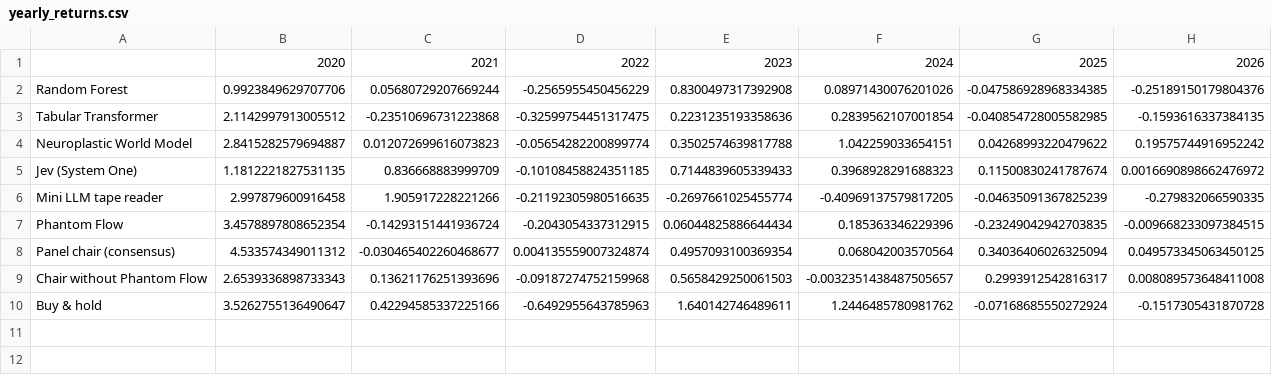
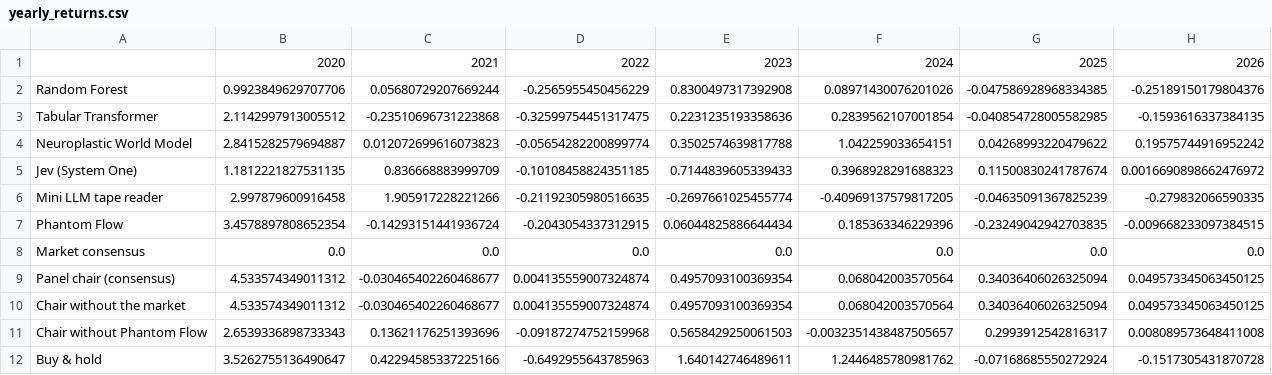
Before and after one commit to Kwetng/tiny-llm2, a CSV file: btc-expert-panel/outputs/yearly_returns.csv, drawn as a sheet.

```diff
--- a/btc-expert-panel/outputs/yearly_returns.csv
+++ b/btc-expert-panel/outputs/yearly_returns.csv
@@ -7,3 +7,5 @@ Mini LLM tape reader,2.997879600916458,1.905917228221266,-0.21192305980516635,-0
 Phantom Flow,3.4578897808652354,-0.14293151441936724,-0.2043054337312915,0.06044825886644434,0.185363346229396,-0.23249042942703835,-0.009668233097384515
+Market consensus,0.0,0.0,0.0,0.0,0.0,0.0,0.0
 Panel chair (consensus),4.533574349011312,-0.030465402260468677,0.004135559007324874,0.4957093100369354,0.068042003570564,0.34036406026325094,0.049573345063450125
+Chair without the market,4.533574349011312,-0.030465402260468677,0.004135559007324874,0.4957093100369354,0.068042003570564,0.34036406026325094,0.049573345063450125
 Chair without Phantom Flow,2.6539336898733343,0.13621176251393696,-0.09187274752159968,0.5658429250061503,-0.0032351438487505657,0.2993912542816317,0.008089573648411008
```
Also changed, not shown: btc-expert-panel/outputs/performance_summary.csv, btc-expert-panel/outputs/weekly_signals.csv, 17 other files.
